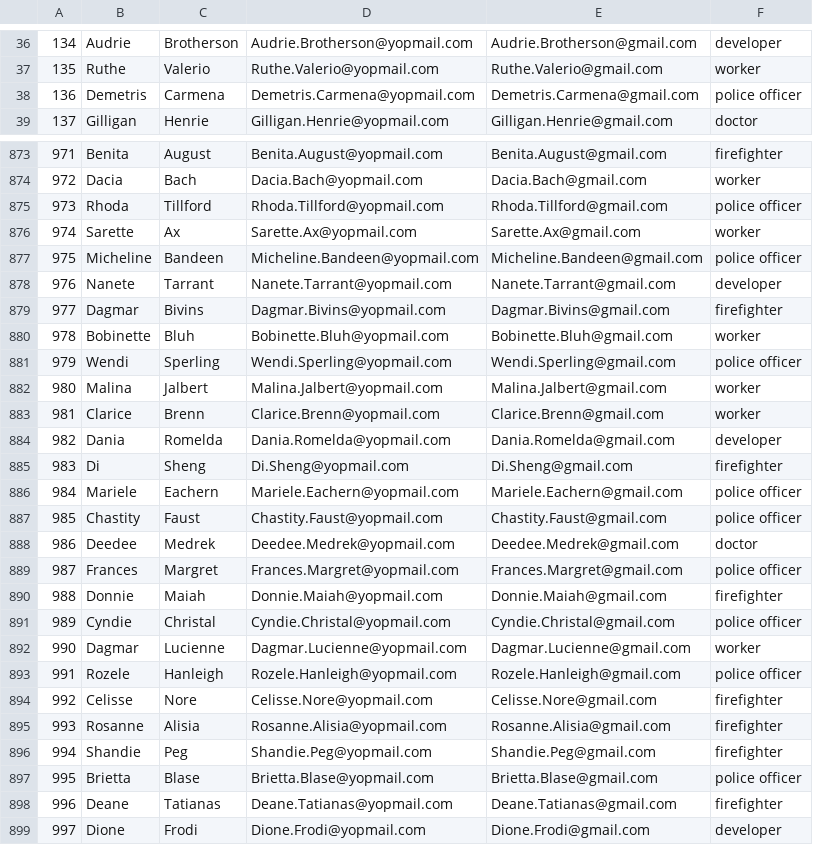
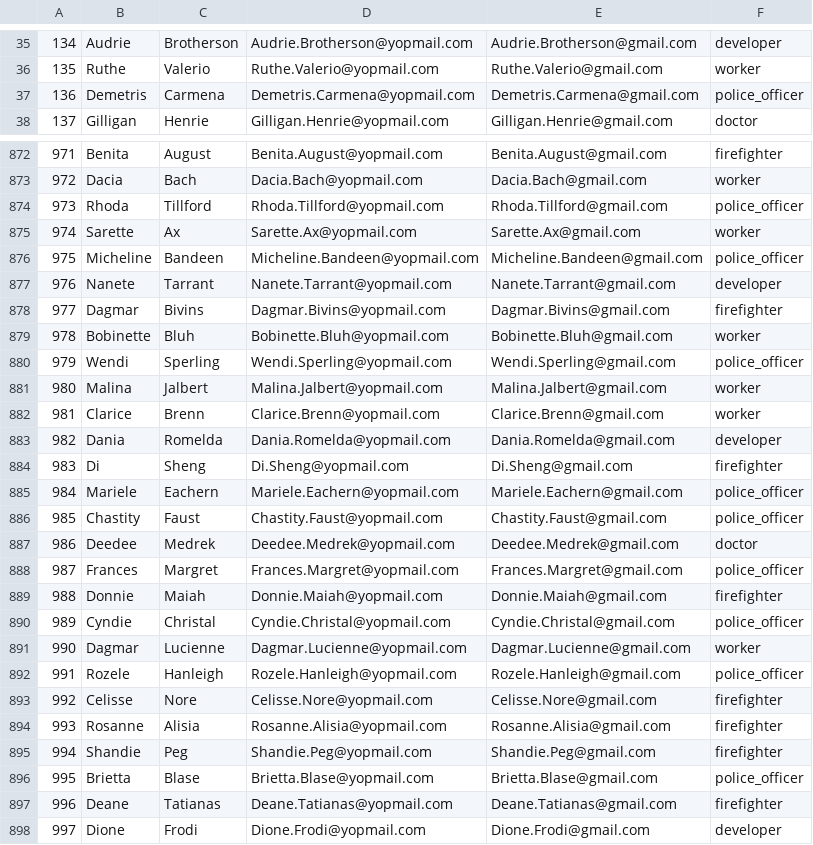
Before and after one commit to JuneRousseau/DSL-MyCSV, a CSV file: org.xtext.myCsv.tests/examples-gen/noheader.csv (was org.xtext.myCsv.tests/examples/input.csv), drawn as a sheet; only a part is shown, gaps mark what is left out; addresses are those after the commit; the diff covers the shown part only; the diff names each change by its address in the sheet, - before the commit and + after, or states it on an @@ line.

```diff
--- a/org.xtext.myCsv.tests/examples/input.csv
+++ b/org.xtext.myCsv.tests/examples-gen/noheader.csv
-F37: police officer
+F37: police_officer
-F874: police officer
+F874: police_officer
-F876: police officer
+F876: police_officer
-F880: police officer
+F880: police_officer
-F885:F886: police officer
+F885:F886: police_officer
-F888: police officer
+F888: police_officer
-F890: police officer
+F890: police_officer
-F892: police officer
+F892: police_officer
-F896: police officer
+F896: police_officer
```
Also changed, not shown: 1 removed row and 180 edited cells elsewhere in this file, 7 other files.
